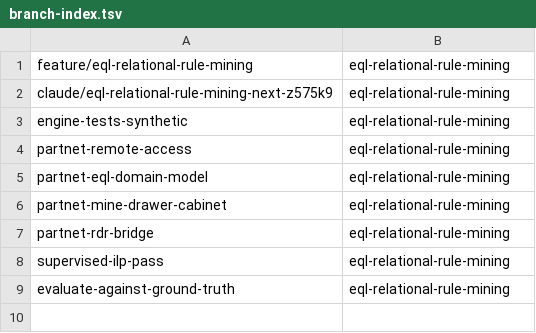
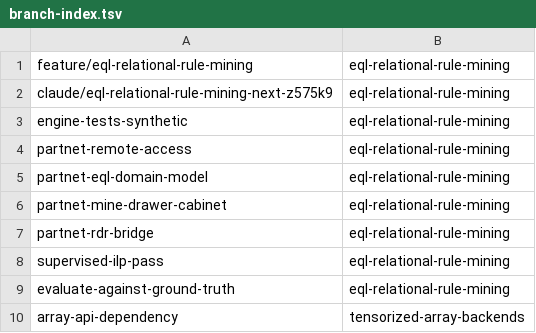
Before and after one commit to tomsch420/cognitive_robot_abstract_machine, a TSV file: .claude/personal/plans/_generated/branch-index.tsv, drawn as a sheet.

Commit message:
Update plan manifest for tensorized-array-backends

```diff
--- a/.claude/personal/plans/_generated/branch-index.tsv
+++ b/.claude/personal/plans/_generated/branch-index.tsv
@@ -9 +9,2 @@ supervised-ilp-pass	eql-relational-rule-mining
 evaluate-against-ground-truth	eql-relational-rule-mining
+array-api-dependency	tensorized-array-backends
```
Also changed, not shown: 1 other file.
